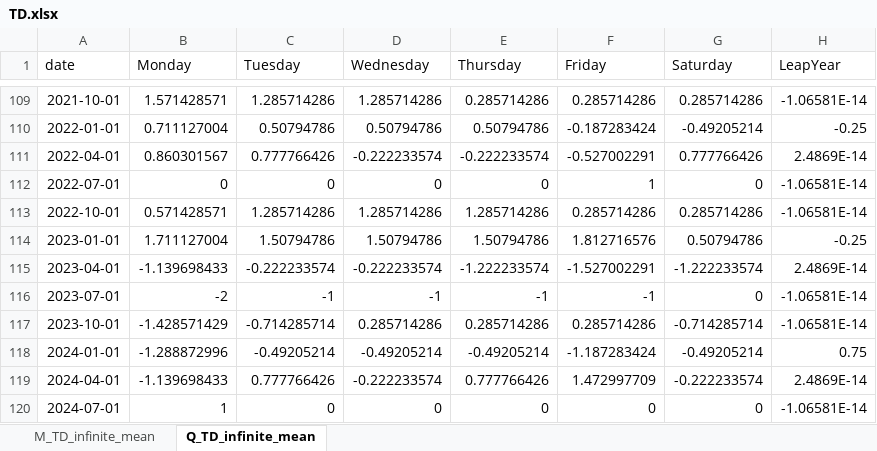
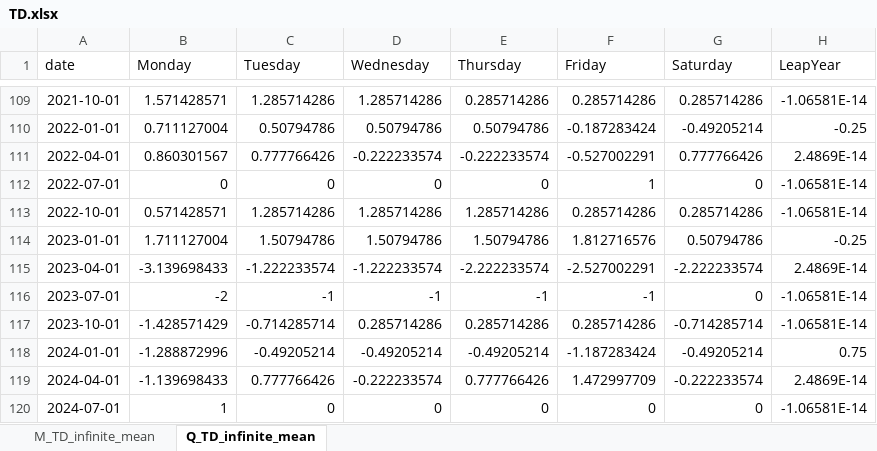
Before and after one commit to CSBLatvia/SA-cal-reg-LV, an Excel workbook: data/TD.xlsx, sheet Q_TD_infinite_mean, drawn as a sheet; only a part is shown, gaps mark what is left out; values as stored, in another font and other column widths than the file's, no borders; table styles not drawn; the diff names each change by its address in the sheet, - before the commit and + after, or states it on an @@ line.

```diff
--- a/data/TD.xlsx (sheet Q_TD_infinite_mean)
+++ b/data/TD.xlsx (sheet Q_TD_infinite_mean)
-B115 (Monday): -1.139698433
+B115 (Monday): -3.139698433
-C115 (Tuesday): -0.222233574
+C115 (Tuesday): -1.222233574
-D115 (Wednesday): -0.222233574
+D115 (Wednesday): -1.222233574
-E115 (Thursday): -1.222233574
+E115 (Thursday): -2.222233574
-F115 (Friday): -1.527002291
+F115 (Friday): -2.527002291
-G115 (Saturday): -1.222233574
+G115 (Saturday): -2.222233574
```
Also changed, not shown: sheet M_TD_infinite_mean, data/WD.xlsx, 7 other files.
